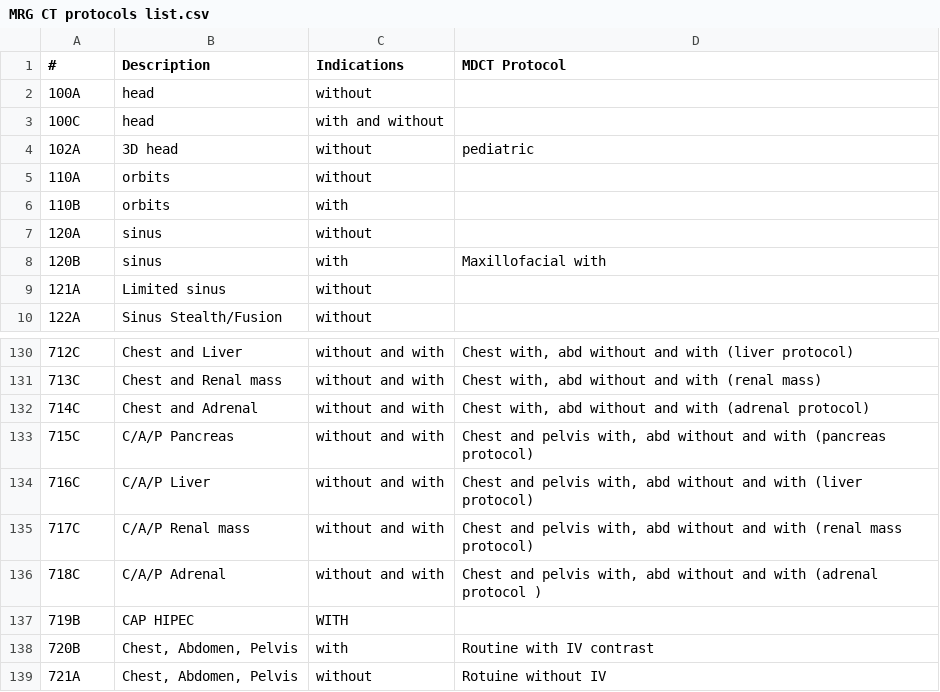
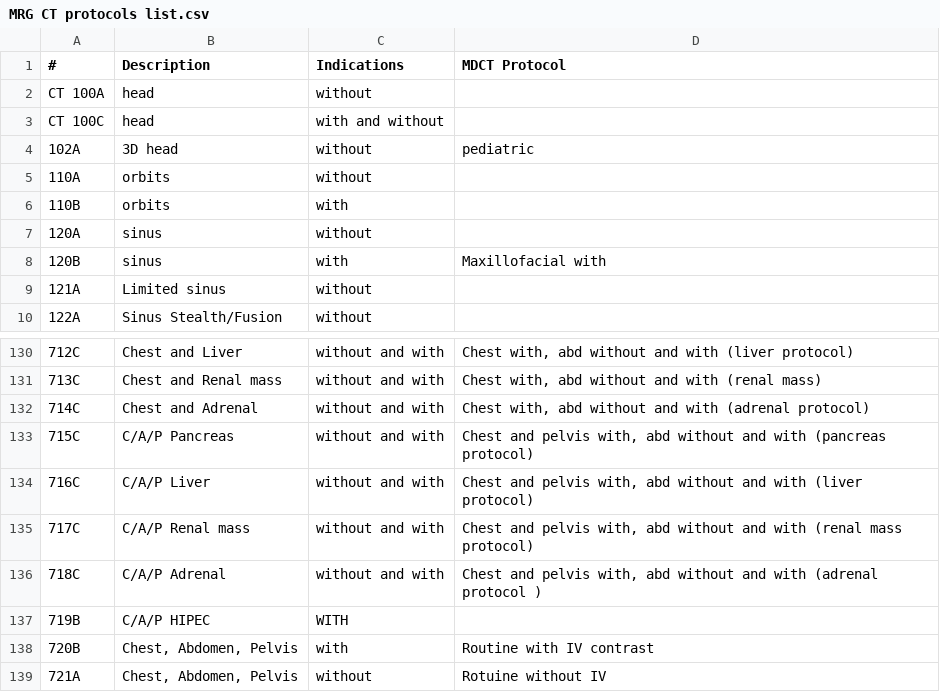
Before and after one commit to grogo/ctprotocols, a CSV file: MRG CT protocols list.csv, drawn as a sheet; only a part is shown, gaps mark what is left out.

Commit message:
Added CT prefix to some codes, to distinguish from MRI protocols eventually.

```diff
--- a/MRG CT protocols list.csv
+++ b/MRG CT protocols list.csv
@@ -1,4 +1,4 @@
 #,Description,Indications,MDCT Protocol
-100A,head ,without ,,,,,,,,,,,,,
-100C,head ,with and without ,,,,,,,,,,,,,
+CT 100A,head ,without ,,,,,,,,,,,,,
+CT 100C,head ,with and without ,,,,,,,,,,,,,
 102A,3D head ,without ,pediatric ,,,,,,,,,,,,
@@ -136,3 +136,3 @@
 718C,C/A/P Adrenal,without and with,"Chest and pelvis with, abd without and with (adrenal protocol )",,,,,,,,,,,,
-719B,CAP HIPEC ,WITH ,,,,,,,,,,,,,
+719B,C/A/P HIPEC ,WITH ,,,,,,,,,,,,,
 720B,"Chest, Abdomen, Pelvis",with,Routine with IV contrast,,,,,,,,,,,,
```
Also changed, not shown: 1 other file.
